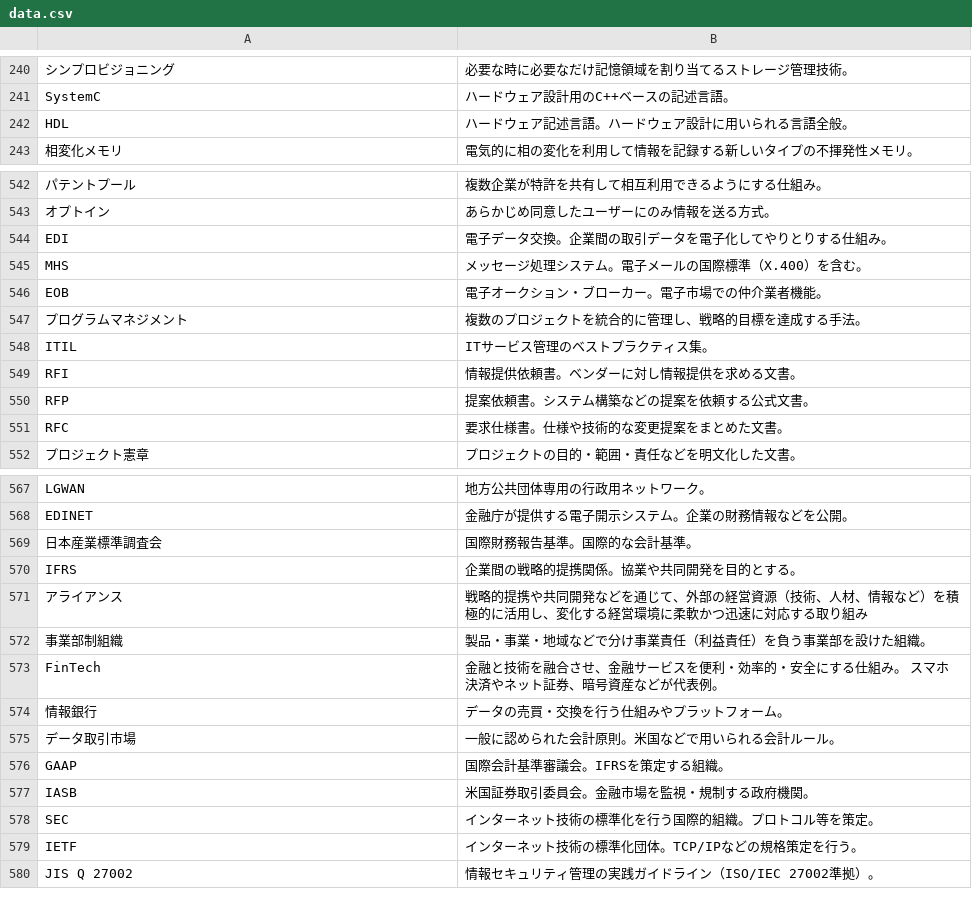
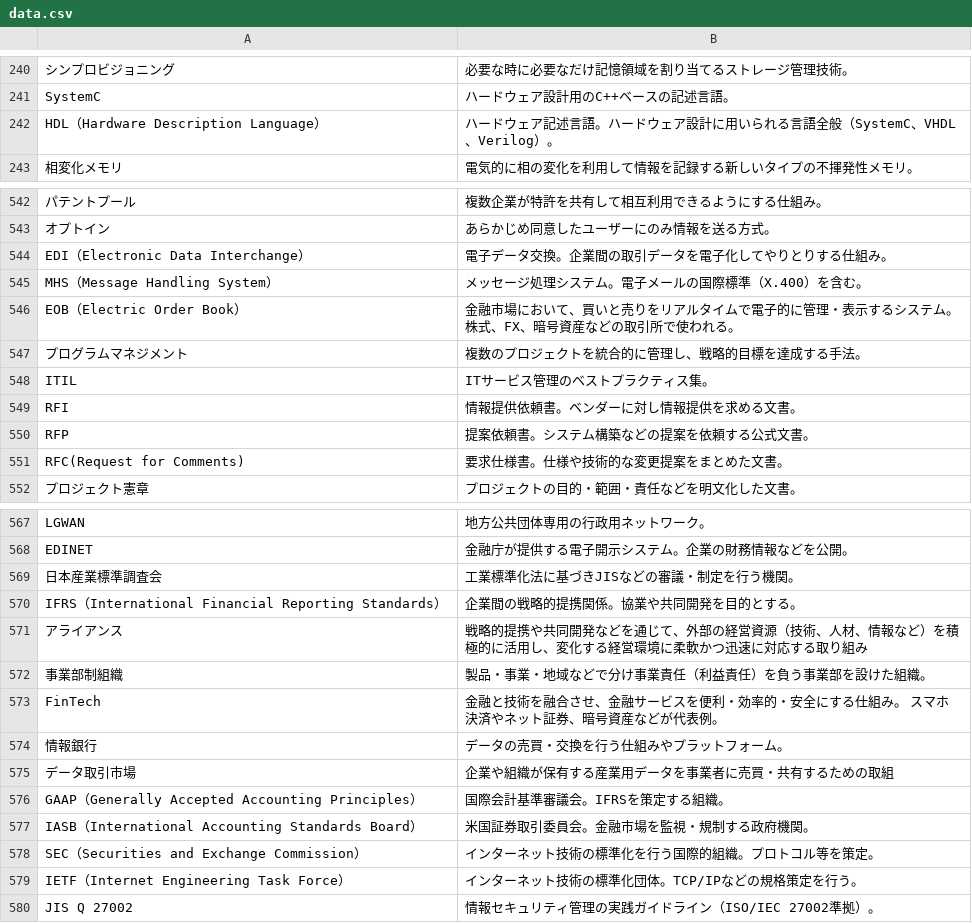
Before and after one commit to ohmygod44/words_samura1, a CSV file: data.csv, drawn as a sheet; only a part is shown, gaps mark what is left out; removed rows and columns are numbered as before the commit, all else as after; the diff covers the shown part only; the diff names each change by its address in the sheet, - before the commit and + after, or states it on an @@ line.

Commit message:
Update data.csv
up

```diff
--- a/data.csv
+++ b/data.csv
-row 242: HDL | ハードウェア記述言語。ハードウェア設計に用いられる言語全般。
+row 242: HDL（Hardware Description Language） | ハードウェア記述言語。ハードウェア設計に用いられる言語全般（SystemC、VHDL、Verilog）。
-A544: EDI
+A544: EDI（Electronic Data Interchange）
-A545: MHS
+A545: MHS（Message Handling System）
-row 546: EOB | 電子オークション・ブローカー。電子市場での仲介業者機能。
+row 546: EOB（Electric Order Book） | 金融市場において、買いと売りをリアルタイムで電子的に管理・表示するシステム。株式、FX、暗号資産などの取引所で使われる。
-A551: RFC
+A551: RFC(Request for Comments)
-B569: 国際財務報告基準。国際的な会計基準。
+B569: 工業標準化法に基づきJISなどの審議・制定を行う機関。
-A570: IFRS
+A570: IFRS（International Financial Reporting Standards）
-B575: 一般に認められた会計原則。米国などで用いられる会計ルール。
+B575: 企業や組織が保有する産業用データを事業者に売買・共有するための取組
-A576: GAAP
+A576: GAAP（Generally Accepted Accounting Principles）
-A577: IASB
+A577: IASB（International Accounting Standards Board）
-A578: SEC
+A578: SEC（Securities and Exchange Commission）
-A579: IETF
+A579: IETF（Internet Engineering Task Force）
```
Also changed, not shown: 32 added rows and 25 edited cells elsewhere in this file.
